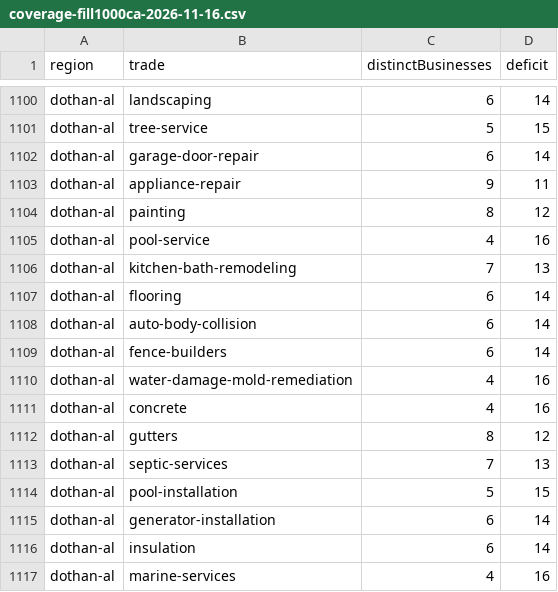
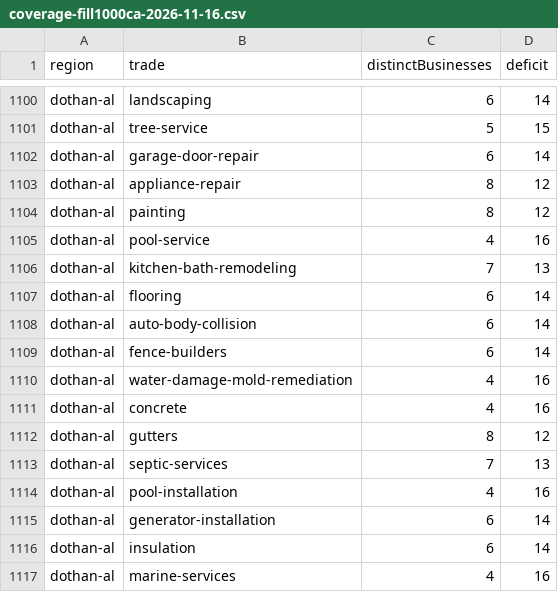
Before and after one commit to gitMark80/who-knows-a-pro, a CSV file: reports/coverage-fill1000ca-2026-11-16.csv, drawn as a sheet; only a part is shown, gaps mark what is left out.

Commit message:
Suppress fill1000ca listings with failed websites

```diff
--- a/reports/coverage-fill1000ca-2026-11-16.csv
+++ b/reports/coverage-fill1000ca-2026-11-16.csv
@@ -1102,3 +1102,3 @@ dothan-al,tree-service,5,15
 dothan-al,garage-door-repair,6,14
-dothan-al,appliance-repair,9,11
+dothan-al,appliance-repair,8,12
 dothan-al,painting,8,12
@@ -1113,3 +1113,3 @@ dothan-al,gutters,8,12
 dothan-al,septic-services,7,13
-dothan-al,pool-installation,5,15
+dothan-al,pool-installation,4,16
 dothan-al,generator-installation,6,14
```
Also changed, not shown: 6 other files.
